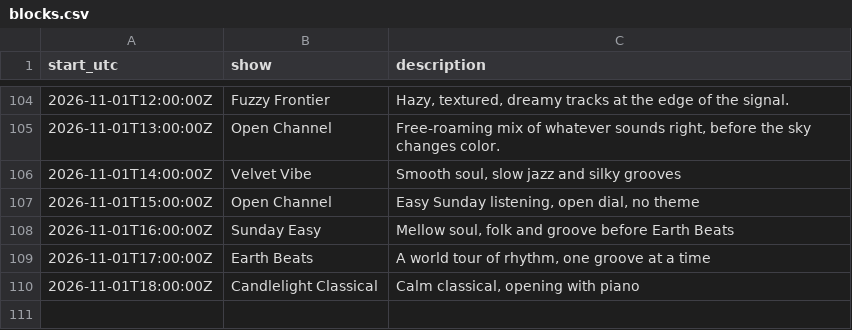
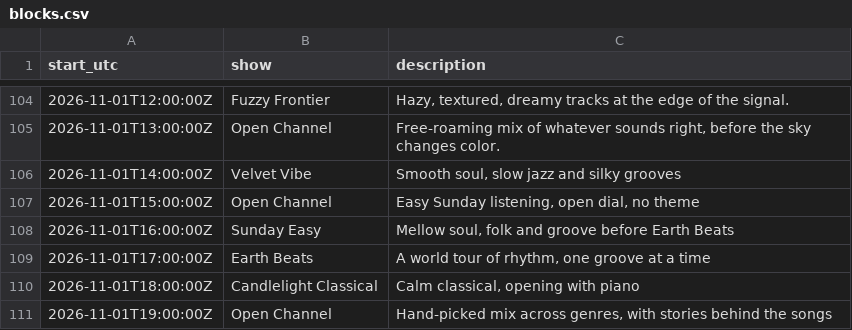
Before and after one commit to rs7hwfctnb-spec/dj-claude-schedule, a CSV file: data/blocks.csv, drawn as a sheet; only a part is shown, gaps mark what is left out; the diff names each change by its address in the sheet, - before the commit and + after, or states it on an @@ line.

```diff
--- a/data/blocks.csv
+++ b/data/blocks.csv
+row 111: 2026-11-01T19:00:00Z | Open Channel | Hand-picked mix across genres, with stories behind the songs
```
Also changed, not shown: data/plays.csv, data/stats.csv, 4 other files.
